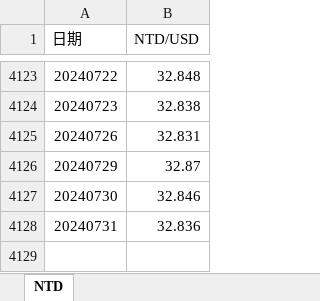
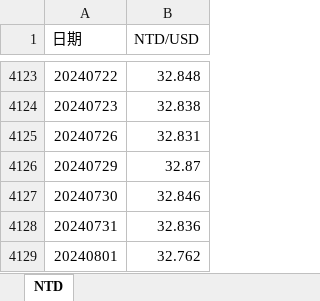
Before and after one commit to pfcfai/autocommit, an Excel workbook: EXCEL_AutoUpdate/FTDOpenData015.xlsx, sheet NTD, drawn as a sheet; only a part is shown, gaps mark what is left out; values as stored, in another font and other column widths than the file's, no borders; the diff names each change by its address in the sheet, - before the commit and + after, or states it on an @@ line.

Commit message:
auto commit

```diff
--- a/EXCEL_AutoUpdate/FTDOpenData015.xlsx (sheet NTD)
+++ b/EXCEL_AutoUpdate/FTDOpenData015.xlsx (sheet NTD)
+row 4129: 20240801 | 32.762
```
Also changed, not shown: 1 other file.
